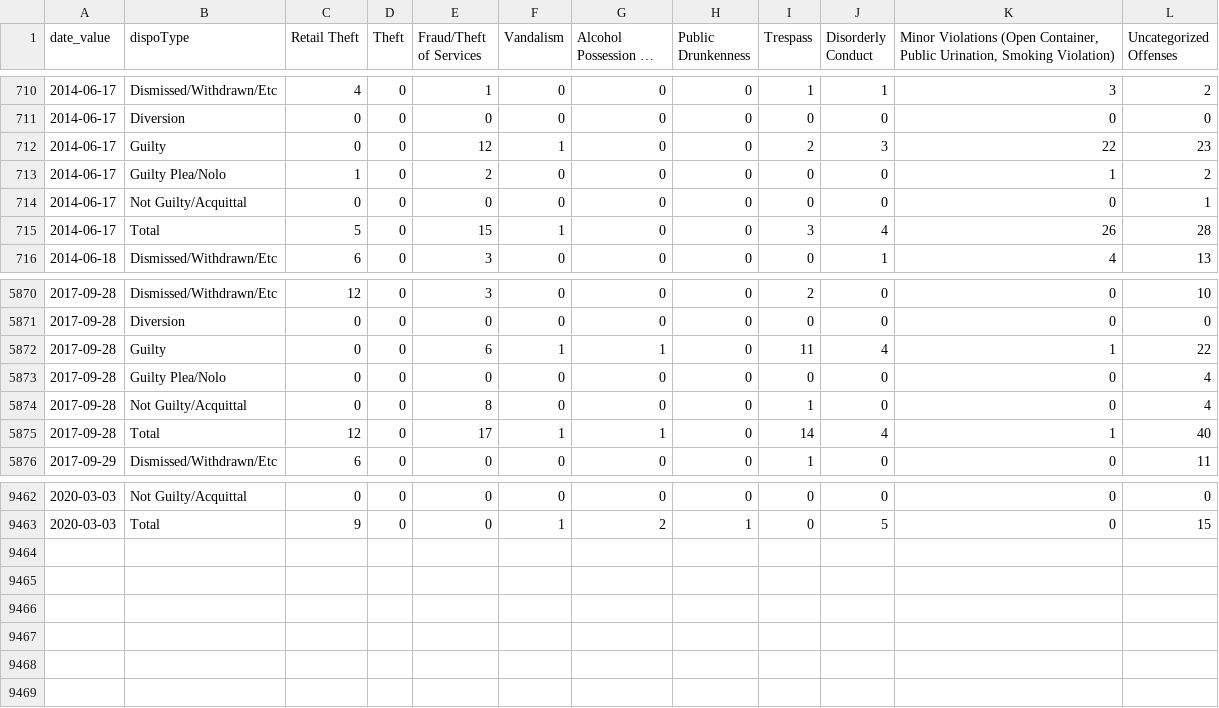
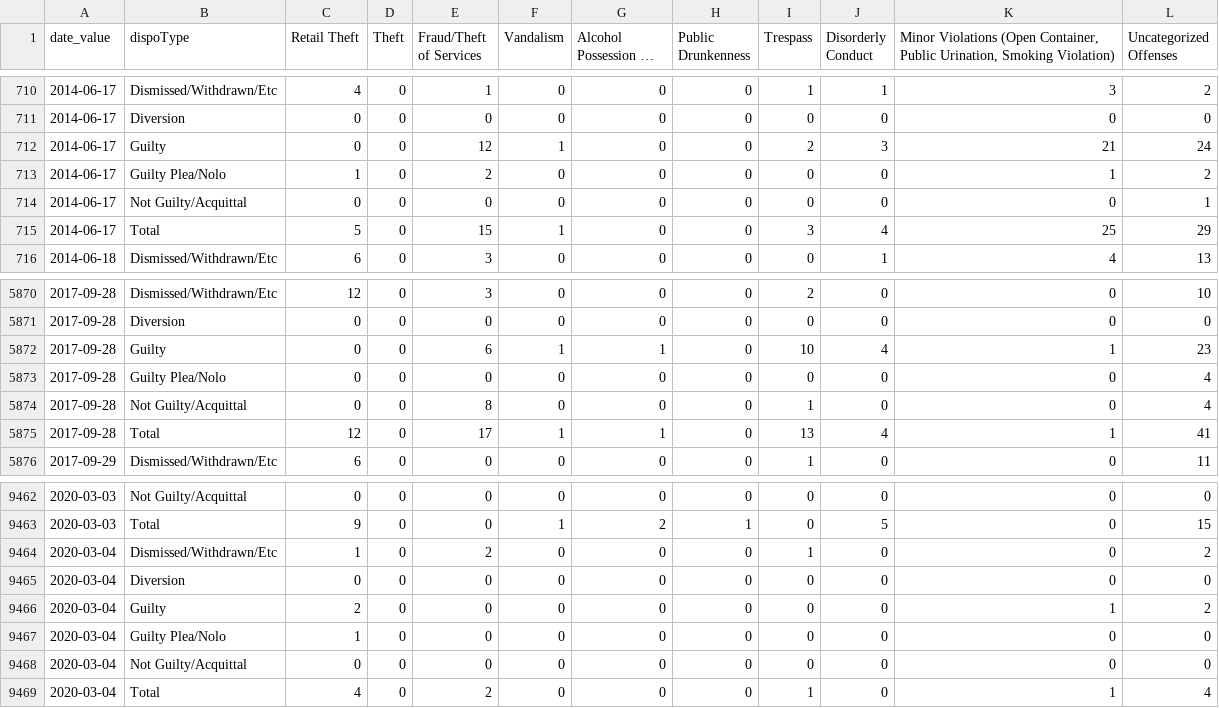
Before and after one commit to PhillyDistrictAttorneysOffice/phillydao-public-data, a CSV file: docs/data/summary_case_outcomes_data_daily_citywide.csv, drawn as a sheet; only a part is shown, gaps mark what is left out; long unchanged cells end in …; the diff covers the shown part only.

```diff
--- a/docs/data/summary_case_outcomes_data_daily_citywide.csv
+++ b/docs/data/summary_case_outcomes_data_daily_citywide.csv
@@ -711,6 +711,6 @@
 2014-06-17,"Diversion",0,0,0,0,0,0,0,0,0,0
-2014-06-17,"Guilty",0,0,12,1,0,0,2,3,22,23
+2014-06-17,"Guilty",0,0,12,1,0,0,2,3,21,24
 2014-06-17,"Guilty Plea/Nolo",1,0,2,0,0,0,0,0,1,2
 2014-06-17,"Not Guilty/Acquittal",0,0,0,0,0,0,0,0,0,1
-2014-06-17,"Total",5,0,15,1,0,0,3,4,26,28
+2014-06-17,"Total",5,0,15,1,0,0,3,4,25,29
 2014-06-18,"Dismissed/Withdrawn/Etc",6,0,3,0,0,0,0,1,4,13
@@ -5871,6 +5871,6 @@
 2017-09-28,"Diversion",0,0,0,0,0,0,0,0,0,0
-2017-09-28,"Guilty",0,0,6,1,1,0,11,4,1,22
+2017-09-28,"Guilty",0,0,6,1,1,0,10,4,1,23
 2017-09-28,"Guilty Plea/Nolo",0,0,0,0,0,0,0,0,0,4
 2017-09-28,"Not Guilty/Acquittal",0,0,8,0,0,0,1,0,0,4
-2017-09-28,"Total",12,0,17,1,1,0,14,4,1,40
+2017-09-28,"Total",12,0,17,1,1,0,13,4,1,41
 2017-09-29,"Dismissed/Withdrawn/Etc",6,0,0,0,0,0,1,0,0,11
@@ -9463 +9463,7 @@
 2020-03-03,"Total",9,0,0,1,2,1,0,5,0,15
+2020-03-04,"Dismissed/Withdrawn/Etc",1,0,2,0,0,0,1,0,0,2
+2020-03-04,"Diversion",0,0,0,0,0,0,0,0,0,0
+2020-03-04,"Guilty",2,0,0,0,0,0,0,0,1,2
+2020-03-04,"Guilty Plea/Nolo",1,0,0,0,0,0,0,0,0,0
+2020-03-04,"Not Guilty/Acquittal",0,0,0,0,0,0,0,0,0,0
+2020-03-04,"Total",4,0,2,0,0,0,1,0,1,4
```
Also changed, not shown: 4 edited cells elsewhere in this file, docs/data/arrest_data_daily_citywide.csv, docs/data/charges_data_daily_citywide.csv, 43 other files.
